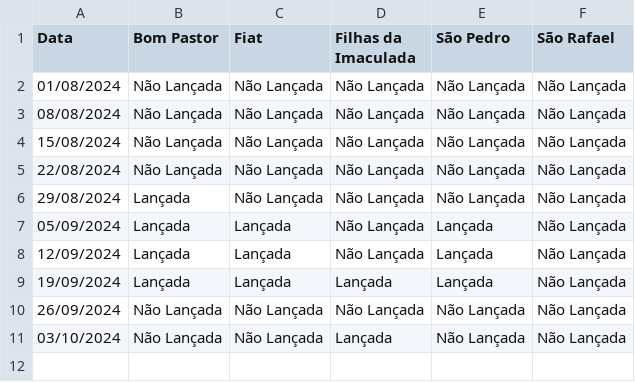
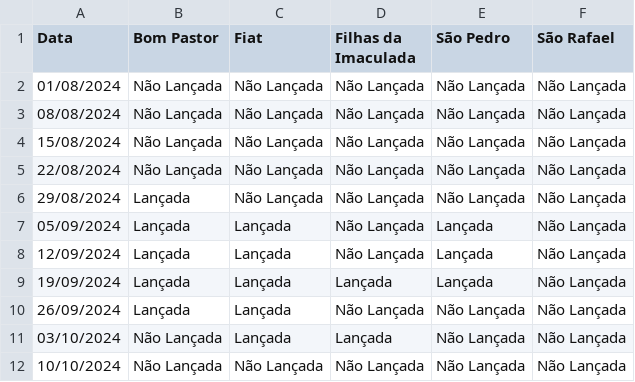
Before and after one commit to clerissonmn/wop, a CSV file: freq/saobras_Adultos_mapa_frequencias.csv, drawn as a sheet.

```diff
--- a/freq/saobras_Adultos_mapa_frequencias.csv
+++ b/freq/saobras_Adultos_mapa_frequencias.csv
@@ -9,3 +9,4 @@ Data,Bom Pastor,Fiat,Filhas da Imaculada,São Pedro,São Rafael
 19/09/2024,Lançada,Lançada,Lançada,Lançada,Não Lançada
-26/09/2024,Não Lançada,Não Lançada,Não Lançada,Não Lançada,Não Lançada
-03/10/2024,Não Lançada,Não Lançada,Lançada,Não Lançada,Não Lançada
+26/09/2024,Lançada,Lançada,Não Lançada,Não Lançada,Não Lançada
+03/10/2024,Não Lançada,Lançada,Lançada,Não Lançada,Não Lançada
+10/10/2024,Não Lançada,Não Lançada,Não Lançada,Não Lançada,Não Lançada
```
Also changed, not shown: freq/saobras_Casados_mapa_frequencias.csv, freq/saobras_Jovens_mapa_frequencias.csv.
